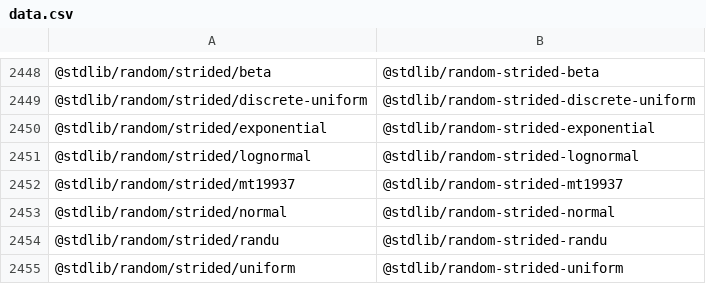
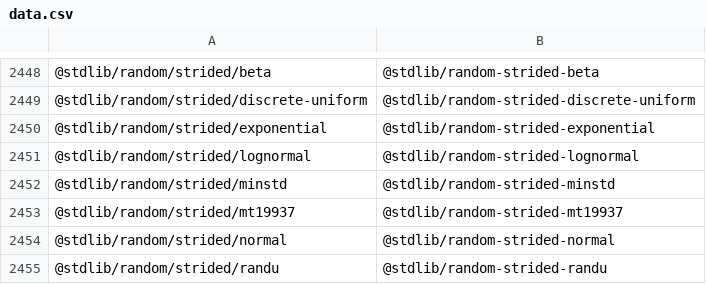
Before and after one commit to stdlib-js/namespace-pkg2standalone, a CSV file: data/data.csv, drawn as a sheet; only a part is shown, gaps mark what is left out; the shorter side is filled out with more unchanged rows; the diff names each change by its address in the sheet, - before the commit and + after, or states it on an @@ line.

```diff
--- a/data/data.csv
+++ b/data/data.csv
+row 2452: @stdlib/random/strided/minstd | @stdlib/random-strided-minstd
```
Also changed, not shown: 1 other file.
